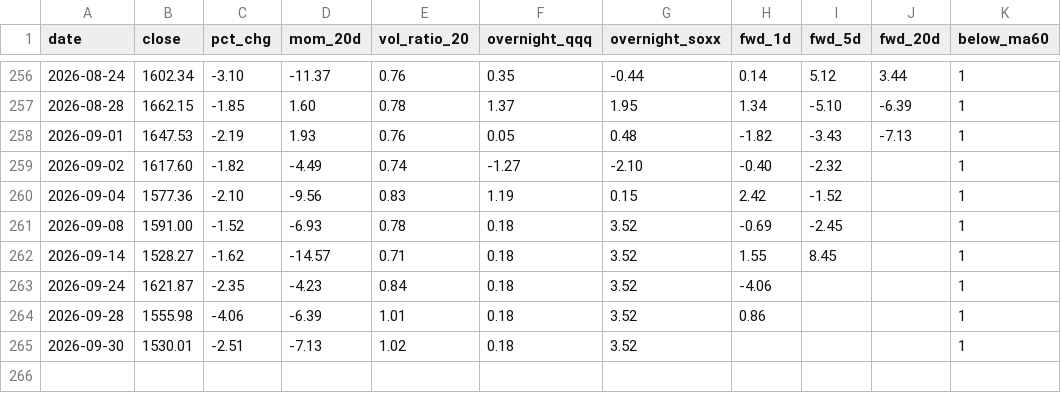
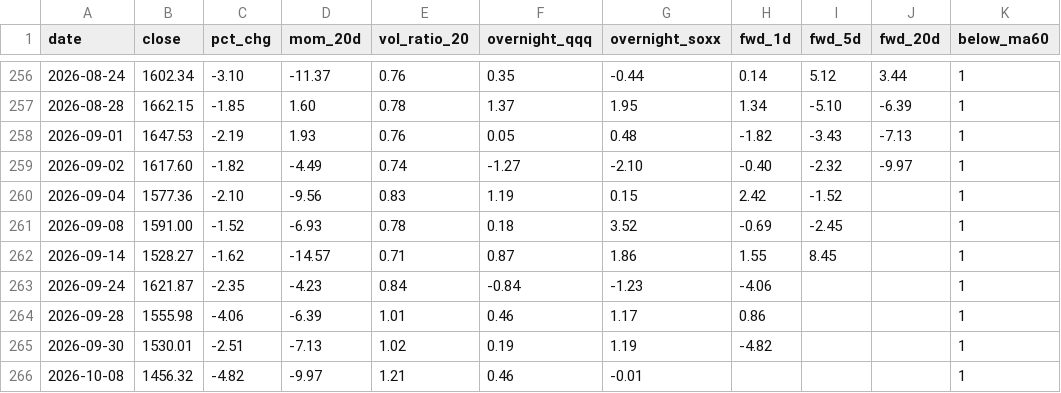
Before and after one commit to LewisLiu-AI/TradingClaw, a CSV file: reports/star50_study/artifacts/drop_days.csv, drawn as a sheet; only a part is shown, gaps mark what is left out.

Commit message:
feat(reports): ep92 4th leg 10/8 reopen crash (-4.82%) — cluster now -12.31% over 6 sessions; stats synced

```diff
--- a/reports/star50_study/artifacts/drop_days.csv
+++ b/reports/star50_study/artifacts/drop_days.csv
@@ -258,8 +258,9 @@ date,close,pct_chg,mom_20d,vol_ratio_20,overnight_qqq,overnight_soxx,fwd_1d,fwd_
 2026-09-01,1647.53,-2.19,1.93,0.76,0.05,0.48,-1.82,-3.43,-7.13,1
-2026-09-02,1617.60,-1.82,-4.49,0.74,-1.27,-2.10,-0.40,-2.32,,1
+2026-09-02,1617.60,-1.82,-4.49,0.74,-1.27,-2.10,-0.40,-2.32,-9.97,1
 2026-09-04,1577.36,-2.10,-9.56,0.83,1.19,0.15,2.42,-1.52,,1
 2026-09-08,1591.00,-1.52,-6.93,0.78,0.18,3.52,-0.69,-2.45,,1
-2026-09-14,1528.27,-1.62,-14.57,0.71,0.18,3.52,1.55,8.45,,1
-2026-09-24,1621.87,-2.35,-4.23,0.84,0.18,3.52,-4.06,,,1
-2026-09-28,1555.98,-4.06,-6.39,1.01,0.18,3.52,0.86,,,1
-2026-09-30,1530.01,-2.51,-7.13,1.02,0.18,3.52,,,,1
+2026-09-14,1528.27,-1.62,-14.57,0.71,0.87,1.86,1.55,8.45,,1
+2026-09-24,1621.87,-2.35,-4.23,0.84,-0.84,-1.23,-4.06,,,1
+2026-09-28,1555.98,-4.06,-6.39,1.01,0.46,1.17,0.86,,,1
+2026-09-30,1530.01,-2.51,-7.13,1.02,0.19,1.19,-4.82,,,1
+2026-10-08,1456.32,-4.82,-9.97,1.21,0.46,-0.01,,,,1
```
Also changed, not shown: reports/star50_study/artifacts/episodes.csv, reports/star50_study/star50_index.csv, 5 other files.
